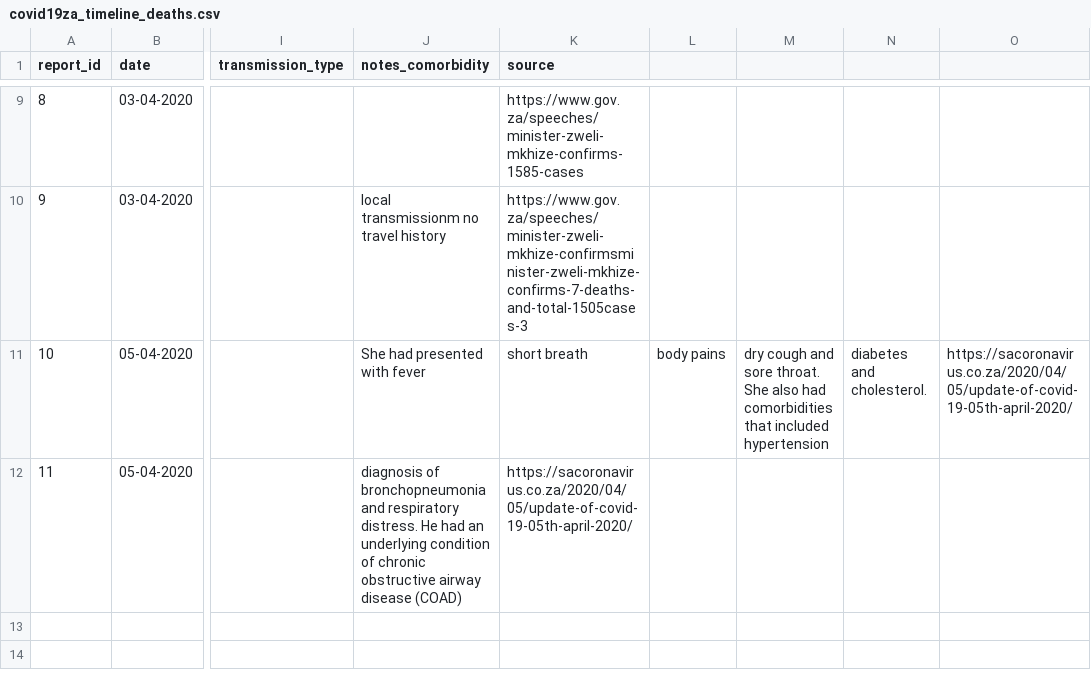
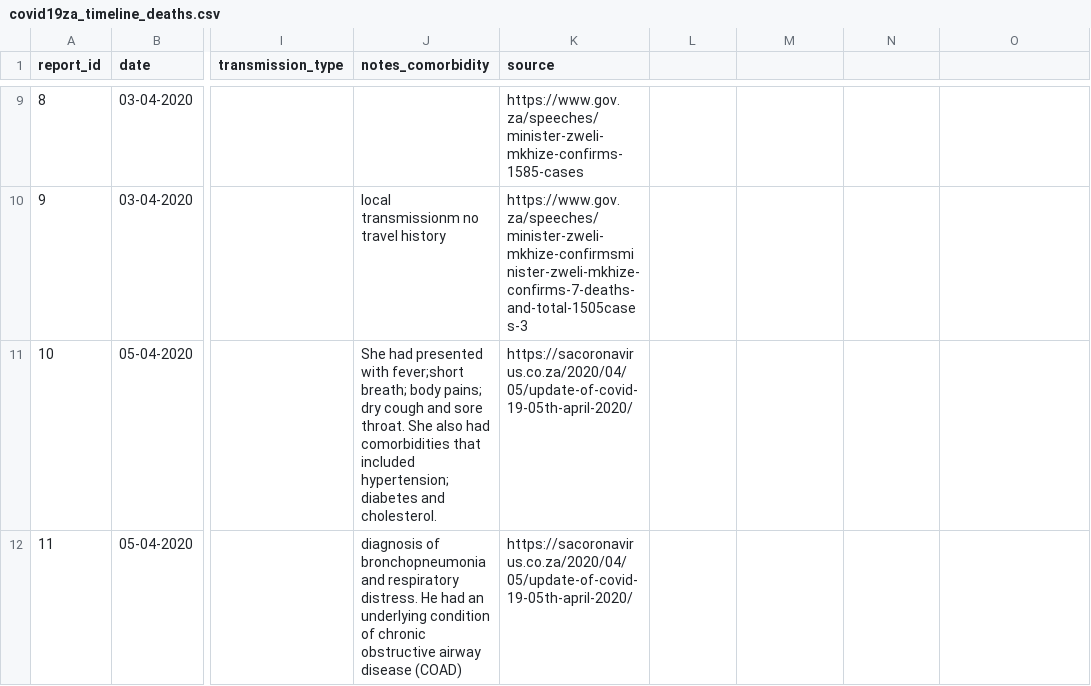
Before and after one commit to dsfsi/covid19za, a CSV file: data/covid19za_timeline_deaths.csv, drawn as a sheet; only a part is shown, gaps mark what is left out; the diff names each change by its address in the sheet, - before the commit and + after, or states it on an @@ line.

Commit message:
Update covid19za_timeline_deaths.csv

```diff
--- a/data/covid19za_timeline_deaths.csv
+++ b/data/covid19za_timeline_deaths.csv
-J11 (notes_comorbidity): …presented with fever
+J11 (notes_comorbidity): …presented with fever;short breath; body pains; dry cough and sore throat. She also had comorbidities that included hypertension; diabetes and cholesterol.
-K11 (source): short breath
+K11 (source): https://sacoronavirus.co.za/2020/04/05/update-of-covid-19-05th-april-2020/
-L11: body pains
+L11: (empty)
-M11: dry cough and sore throat. She also had comorbidities that included hypertension
+M11: (empty)
-N11: diabetes and cholesterol.
+N11: (empty)
-O11: https://sacoronavirus.co.za/2020/04/05/update-of-covid-19-05th-april-2020/
+O11: (empty)
```
